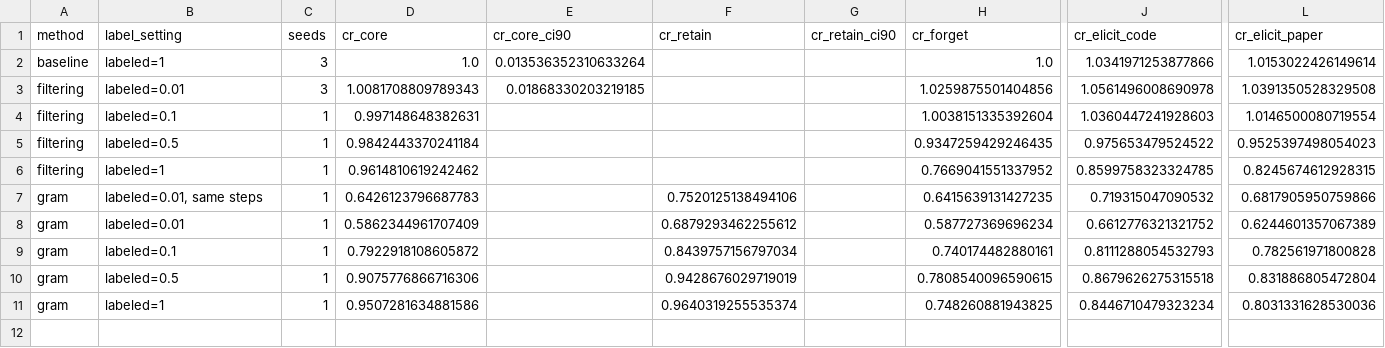
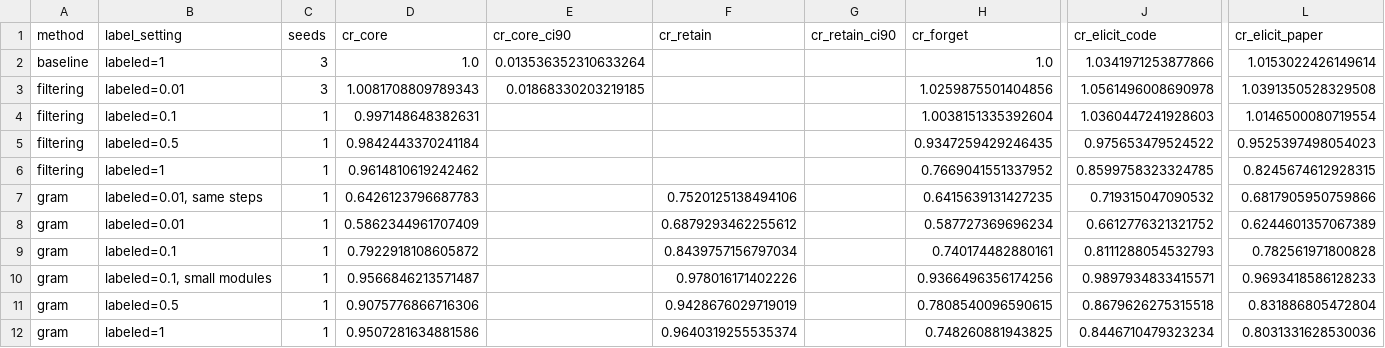
Before and after one commit to thereecer13/GRAM-follow-up, a CSV file: results/stage3/summary.csv, drawn as a sheet; only a part is shown, gaps mark what is left out; rows hold the shown columns only; the diff names each change by its address in the sheet, - before the commit and + after, or states it on an @@ line.

```diff
--- a/results/stage3/summary.csv
+++ b/results/stage3/summary.csv
+row 10: gram | labeled=0.1, small modules | 1 | 0.9566846213571487 |  | 0.978016171402226 |  | 0.9366496356174256 | 0.9897934833415571 | 0.9693418586128233
```
Also changed, not shown: results/stage3/per_module_ablation.csv, results/stage3/results.csv, 5 other files.
